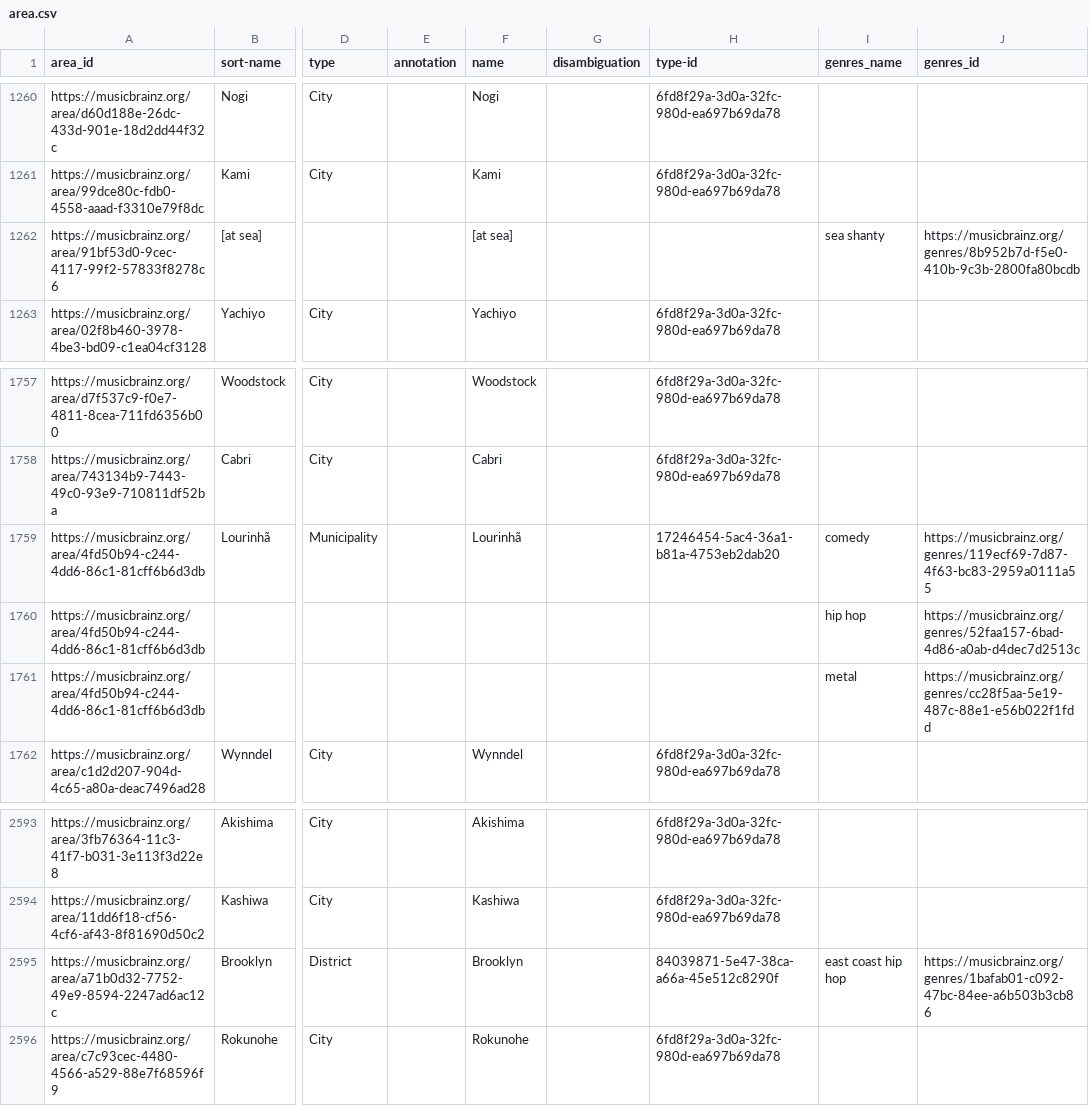
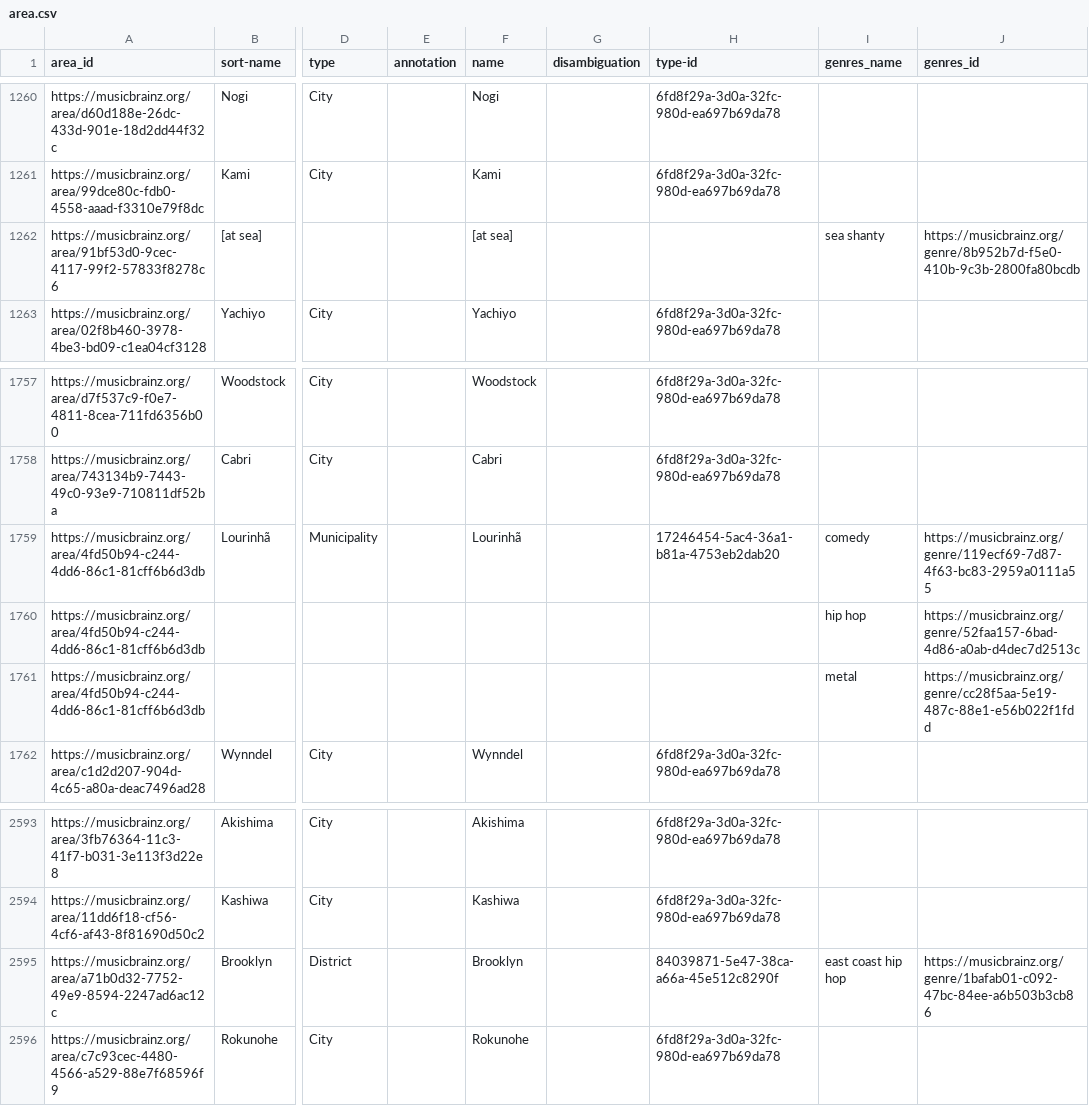
Before and after one commit to DDMAL/linkedmusic-datalake, a CSV file: musicbrainz/csv/data/area.csv, drawn as a sheet; only a part is shown, gaps mark what is left out; the diff names each change by its address in the sheet, - before the commit and + after, or states it on an @@ line.

```diff
--- a/musicbrainz/csv/data/area.csv
+++ b/musicbrainz/csv/data/area.csv
-J1262 (genres_id): https://musicbrainz.org/genres/8b952b7d-f5e0-410b-9c3b-2800fa80bcdb
+J1262 (genres_id): https://musicbrainz.org/genre/8b952b7d-f5e0-410b-9c3b-2800fa80bcdb
-J1759 (genres_id): https://musicbrainz.org/genres/119ecf69-7d87-4f63-bc83-2959a0111a55
+J1759 (genres_id): https://musicbrainz.org/genre/119ecf69-7d87-4f63-bc83-2959a0111a55
-J1760 (genres_id): https://musicbrainz.org/genres/52faa157-6bad-4d86-a0ab-d4dec7d2513c
+J1760 (genres_id): https://musicbrainz.org/genre/52faa157-6bad-4d86-a0ab-d4dec7d2513c
-J1761 (genres_id): https://musicbrainz.org/genres/cc28f5aa-5e19-487c-88e1-e56b022f1fdd
+J1761 (genres_id): https://musicbrainz.org/genre/cc28f5aa-5e19-487c-88e1-e56b022f1fdd
-J2595 (genres_id): https://musicbrainz.org/genres/1bafab01-c092-47bc-84ee-a6b503b3cb86
+J2595 (genres_id): https://musicbrainz.org/genre/1bafab01-c092-47bc-84ee-a6b503b3cb86
```
Also changed, not shown: musicbrainz/csv/data/instrument.csv, musicbrainz/csv/data/label.csv, 2 other files.
